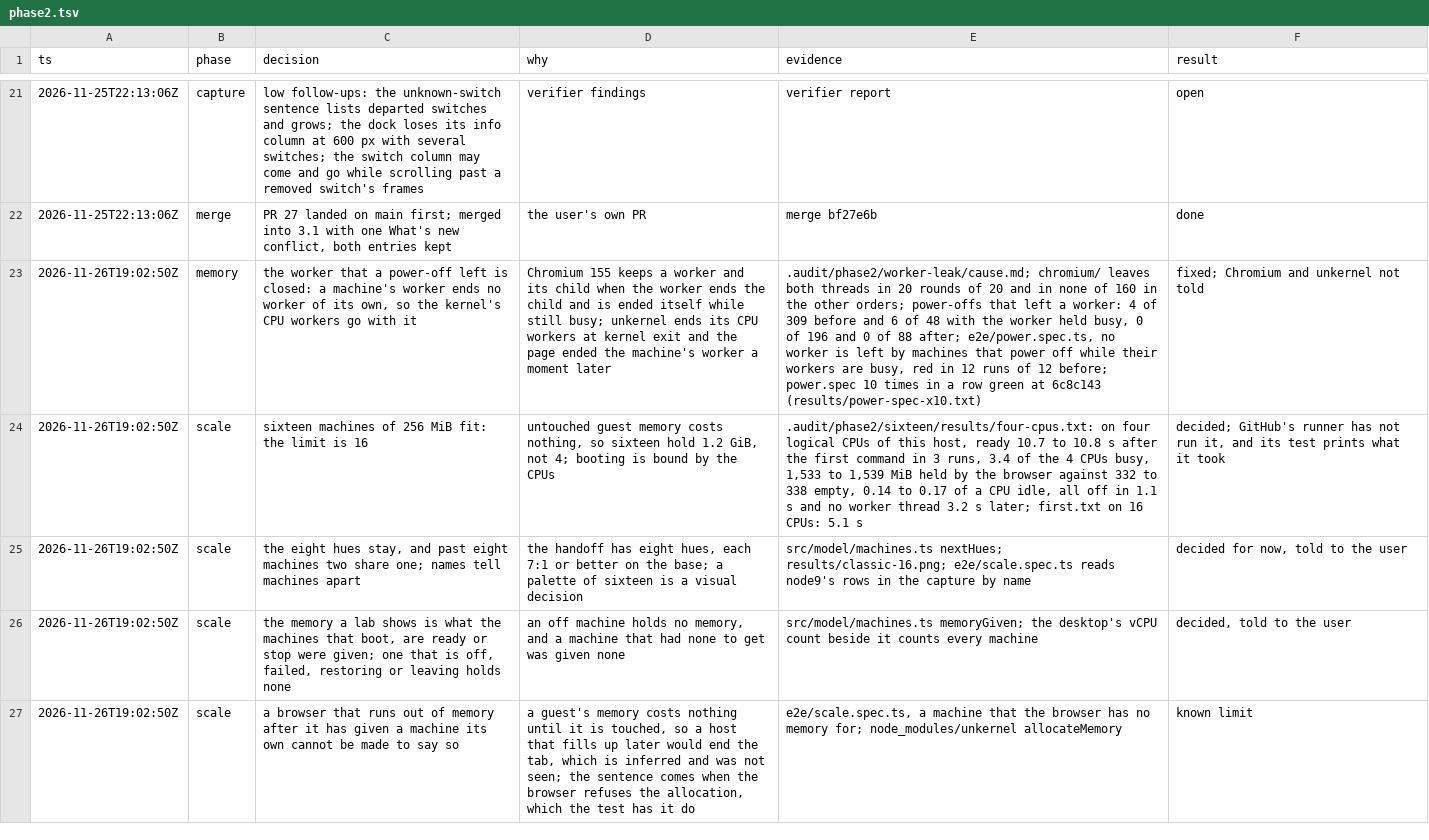
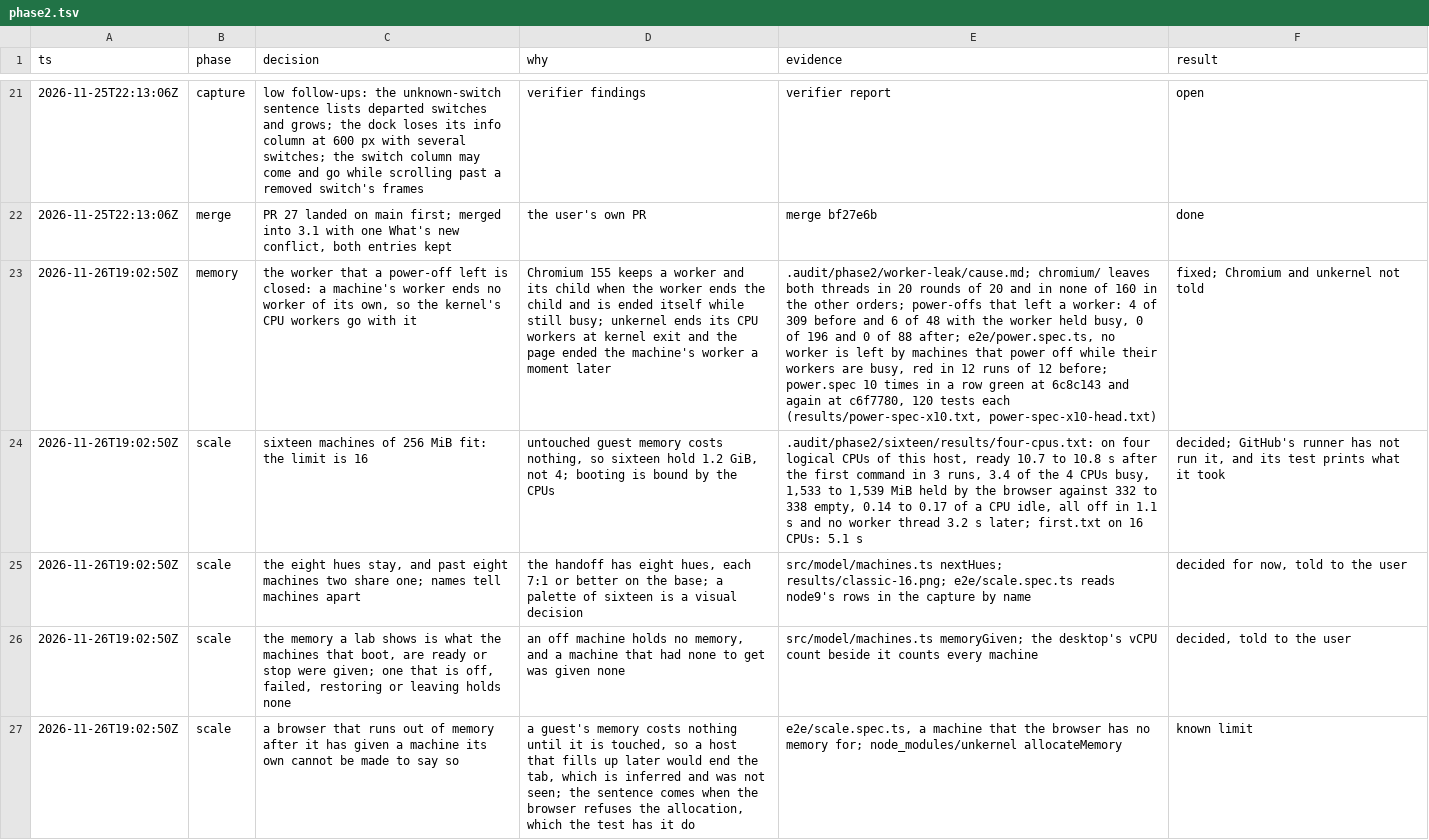
Before and after one commit to gregbell/unlab, a TSV file: .audit/phase2.tsv, drawn as a sheet; only a part is shown, gaps mark what is left out; the diff covers the shown part only; the diff names each change by its address in the sheet, - before the commit and + after, or states it on an @@ line.

```diff
--- a/.audit/phase2.tsv
+++ b/.audit/phase2.tsv
-E23 (evidence): …at 6c8c143 (results/power-spec-x10.txt)
+E23 (evidence): …at 6c8c143 and again at c6f7780, 120 tests each (results/power-spec-x10.txt, power-spec-x10-head.txt)
```
Also changed, not shown: 2 added rows and 1 edited cell elsewhere in this file, 7 other files.
